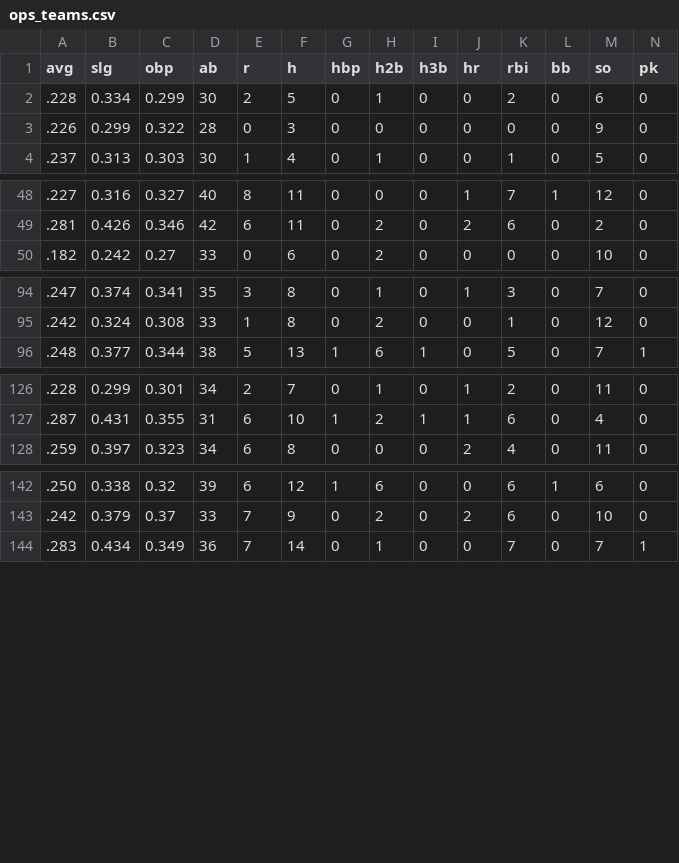
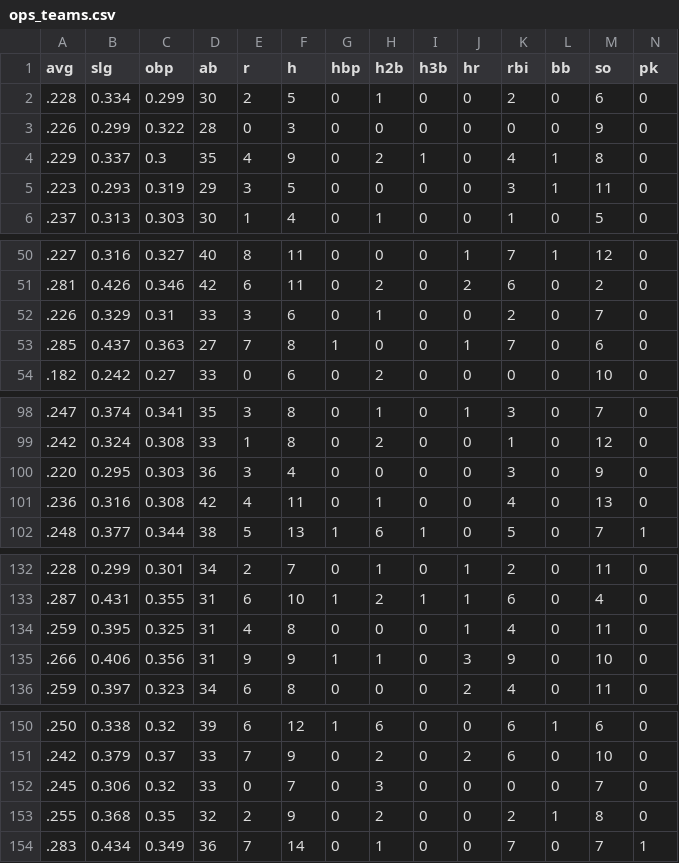
Before and after one commit to franciscojuarezn/lmp-batting-stats, a CSV file: ops_teams.csv, drawn as a sheet; only a part is shown, gaps mark what is left out; rows hold the shown columns only; the diff names each change by its address in the sheet, - before the commit and + after, or states it on an @@ line.

```diff
--- a/ops_teams.csv
+++ b/ops_teams.csv
+row 4: .229 | 0.337 | 0.3 | 35 | 4 | 9 | 0 | 2 | 1 | 0 | 4 | 1 | 8 | 0
+row 5: .223 | 0.293 | 0.319 | 29 | 3 | 5 | 0 | 0 | 0 | 0 | 3 | 1 | 11 | 0
+row 52: .226 | 0.329 | 0.31 | 33 | 3 | 6 | 0 | 1 | 0 | 0 | 2 | 0 | 7 | 0
+row 53: .285 | 0.437 | 0.363 | 27 | 7 | 8 | 1 | 0 | 0 | 1 | 7 | 0 | 6 | 0
+row 100: .220 | 0.295 | 0.303 | 36 | 3 | 4 | 0 | 0 | 0 | 0 | 3 | 0 | 9 | 0
+row 101: .236 | 0.316 | 0.308 | 42 | 4 | 11 | 0 | 1 | 0 | 0 | 4 | 0 | 13 | 0
+row 134: .259 | 0.395 | 0.325 | 31 | 4 | 8 | 0 | 0 | 0 | 1 | 4 | 0 | 11 | 0
+row 135: .266 | 0.406 | 0.356 | 31 | 9 | 9 | 1 | 1 | 0 | 3 | 9 | 0 | 10 | 0
+row 152: .245 | 0.306 | 0.32 | 33 | 0 | 7 | 0 | 3 | 0 | 0 | 0 | 0 | 7 | 0
+row 153: .255 | 0.368 | 0.35 | 32 | 2 | 9 | 0 | 2 | 0 | 0 | 2 | 1 | 8 | 0
```
Also changed, not shown: stats_data/df_standard_stats_2024.csv, team_data_adv.csv, 4 other files.
